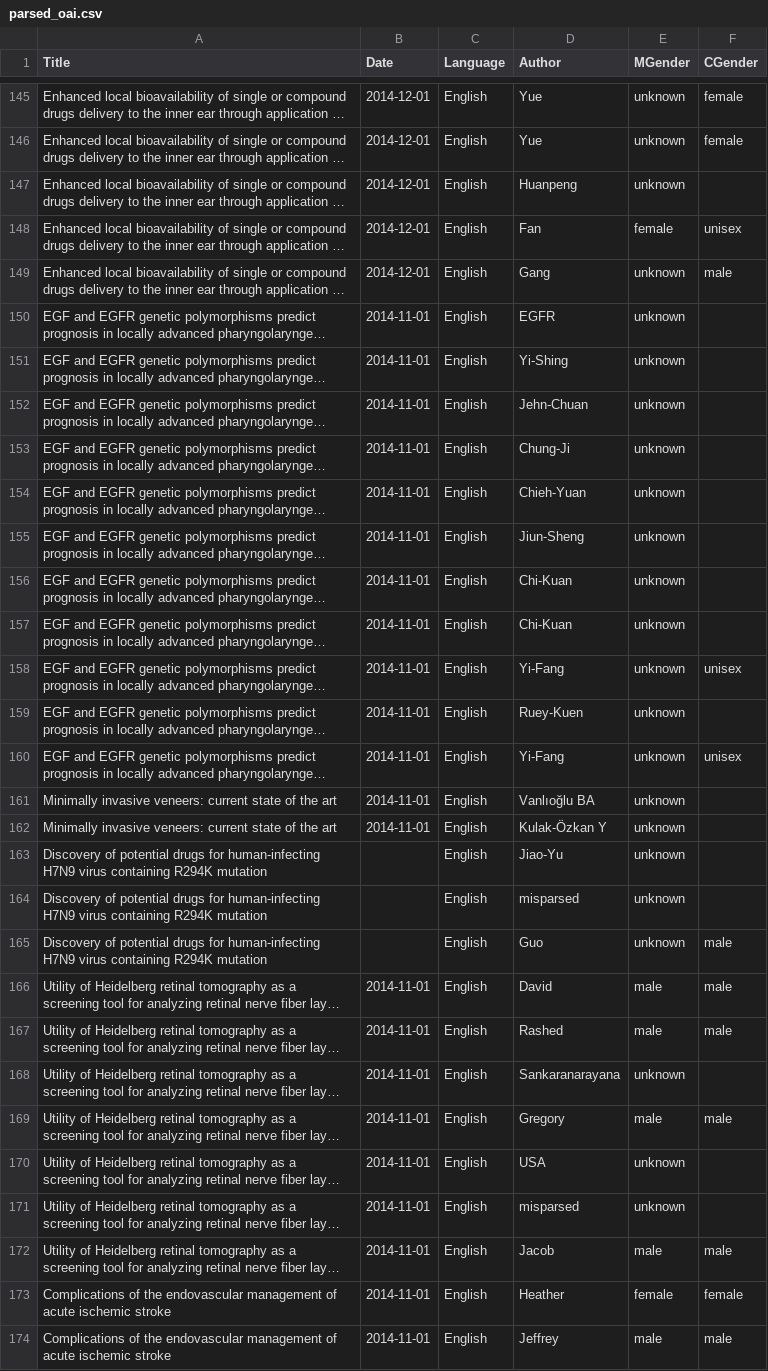
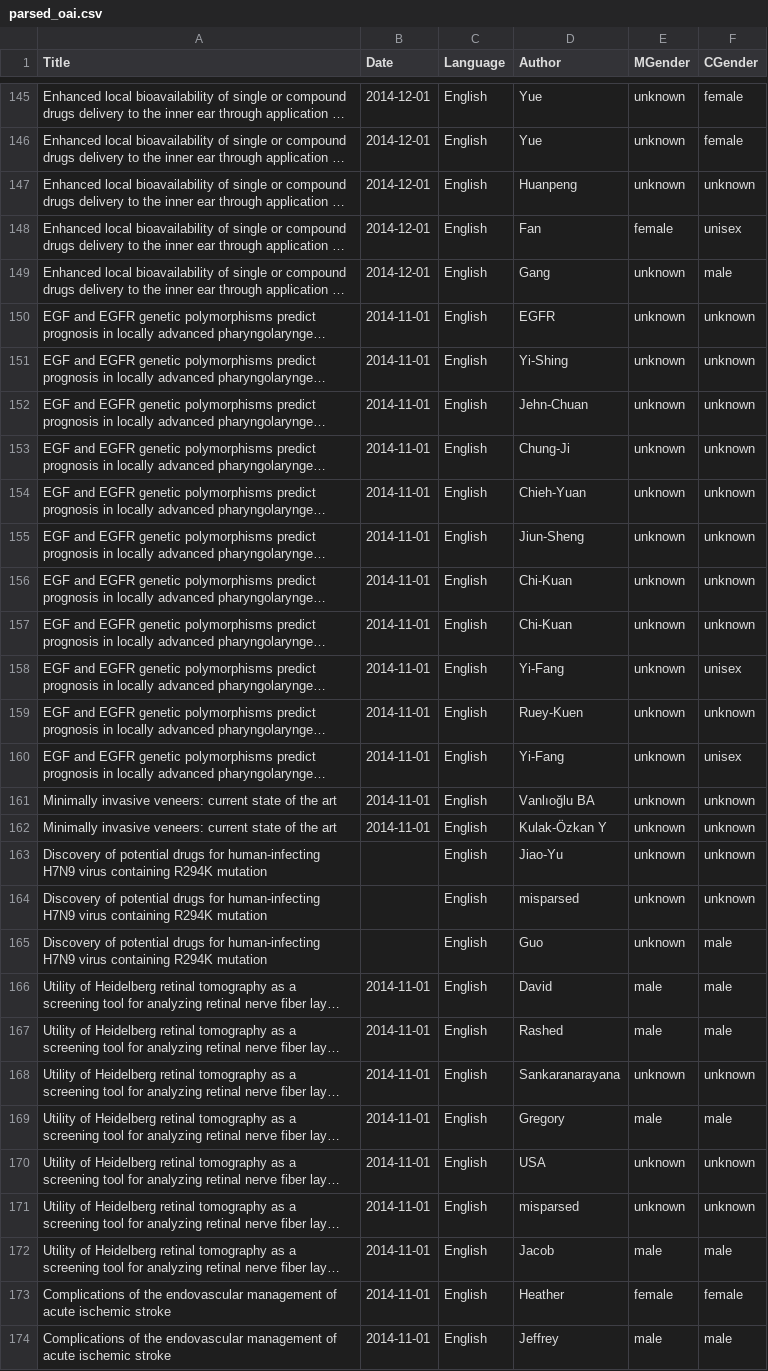
Before and after one commit to kathleenleeper/open-access-representation, a CSV file: pythonplaytime/parsed_oai.csv, drawn as a sheet; only a part is shown, gaps mark what is left out; long unchanged cells end in …; the diff covers the shown part only; the diff names each change by its address in the sheet, - before the commit and + after, or states it on an @@ line.

Commit message:
added filter for Cgender = None and turned scripts into functions

```diff
--- a/pythonplaytime/parsed_oai.csv
+++ b/pythonplaytime/parsed_oai.csv
-F147 (CGender): (empty)
+F147 (CGender): unknown
-F150:F157 (CGender): (empty)
+F150:F157 (CGender): unknown
-F159 (CGender): (empty)
+F159 (CGender): unknown
-F161:F164 (CGender): (empty)
+F161:F164 (CGender): unknown
-F168 (CGender): (empty)
+F168 (CGender): unknown
-F170:F171 (CGender): (empty)
+F170:F171 (CGender): unknown
```
Also changed, not shown: 104 edited cells elsewhere in this file, 1 other file.
